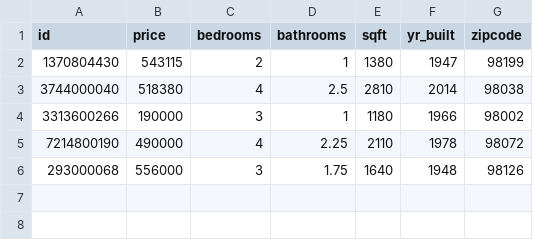
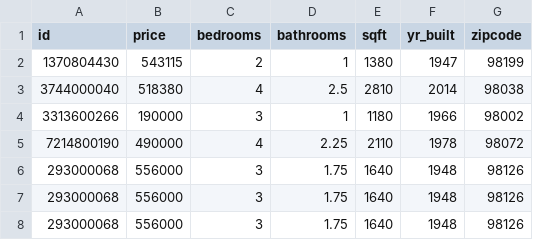
Before and after one commit to Talha-Hamza/CPPFoundation, a CSV file: Homeworks/hw7_directory/house-info-v4-short.csv, drawn as a sheet.

```diff
--- a/Homeworks/hw7_directory/house-info-v4-short.csv
+++ b/Homeworks/hw7_directory/house-info-v4-short.csv
@@ -6 +6,3 @@ id,price,bedrooms,bathrooms,sqft,yr_built,zipcode
 293000068,556000,3,1.75,1640,1948,98126
+293000068,556000,3,1.75,1640,1948,98126
+293000068,556000,3,1.75,1640,1948,98126
```
Also changed, not shown: 2 other files.
